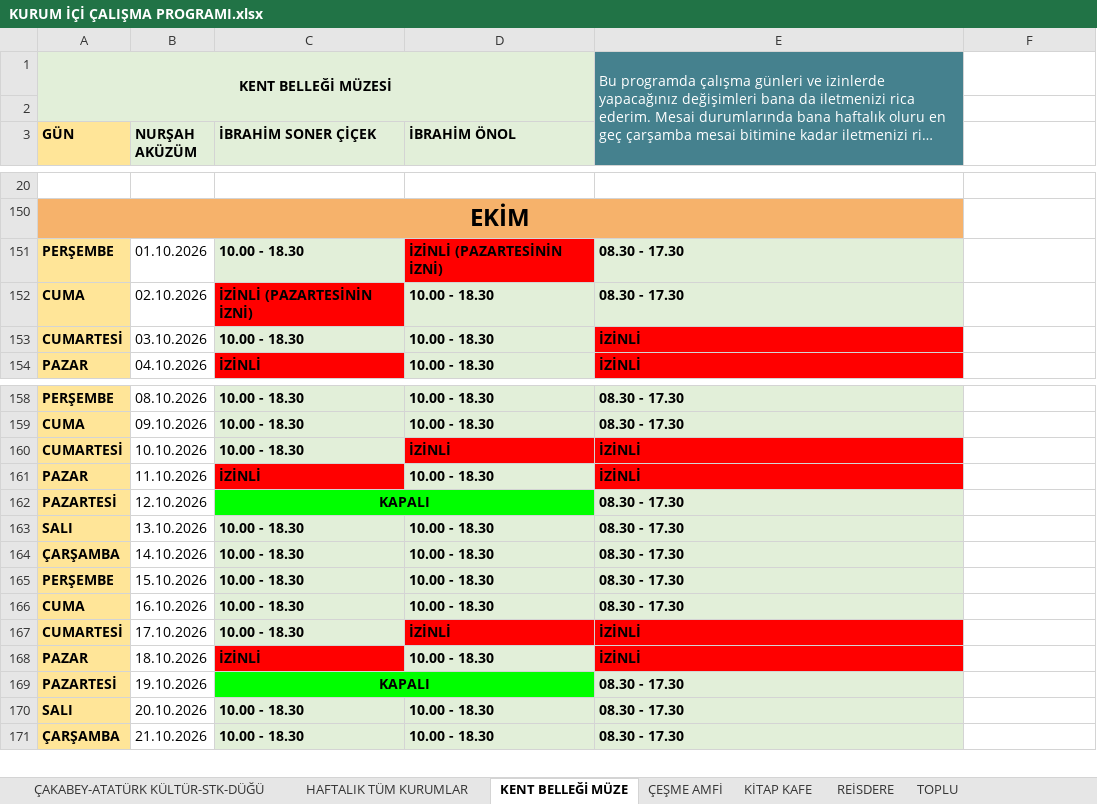
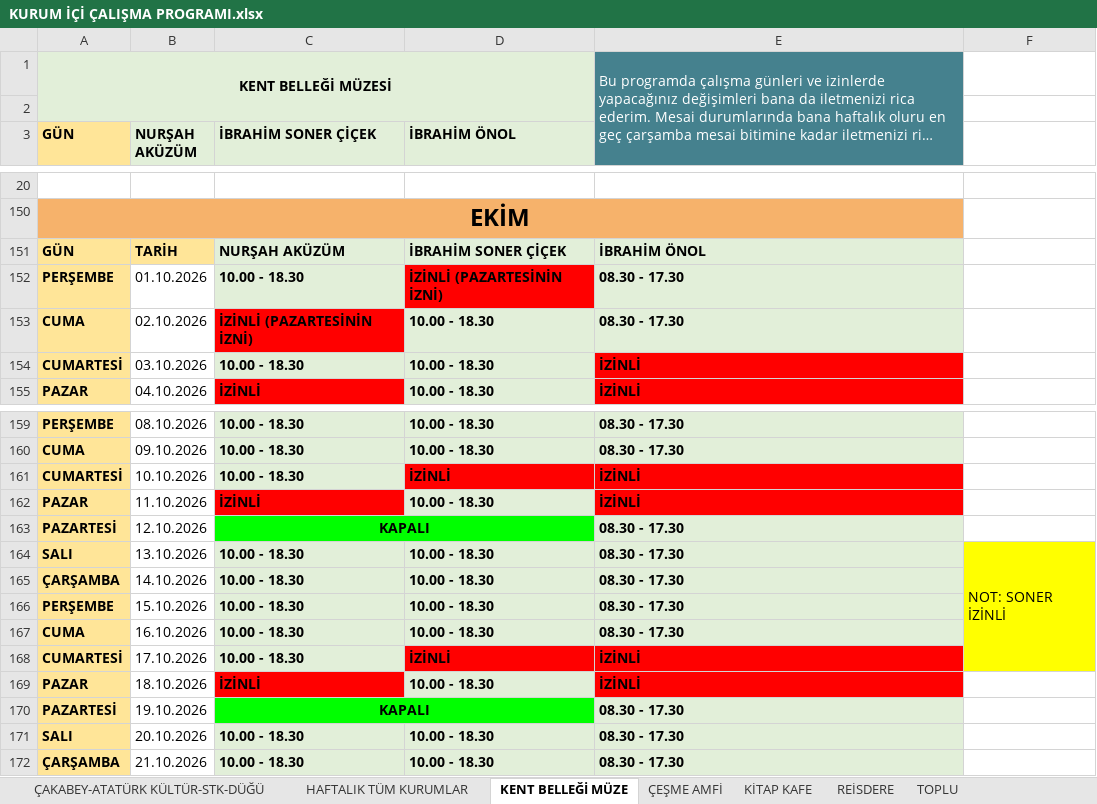
Before and after one commit to ilhanakd-max/calisma-programi-data, an Excel workbook: KURUM İÇİ ÇALIŞMA PROGRAMI.xlsx, sheet KENT BELLEĞİ MÜZE, drawn as a sheet; only a part is shown, gaps mark what is left out; long unchanged cells end in …; values as stored, in another font and other column widths than the file's, no borders; charts and pictures and conditional formats not drawn; addresses are those after the commit; the diff names each change by its address in the sheet, - before the commit and + after, or states it on an @@ line.

```diff
--- a/KURUM İÇİ ÇALIŞMA PROGRAMI.xlsx (sheet KENT BELLEĞİ MÜZE)
+++ b/KURUM İÇİ ÇALIŞMA PROGRAMI.xlsx (sheet KENT BELLEĞİ MÜZE)
+row 151: GÜN | TARİH | NURŞAH AKÜZÜM | İBRAHİM SONER ÇİÇEK | İBRAHİM ÖNOL
-F164: (empty)
+F164: NOT: SONER İZİNLİ
-F164 fill: none
+F164 fill: #FFFF00
+F164:F168 merged
```
Also changed, not shown: sheet HAFTALIK TÜM KURUMLAR, sheet ÇAKABEY-ATATÜRK KÜLTÜR-STK-DÜĞÜ.
